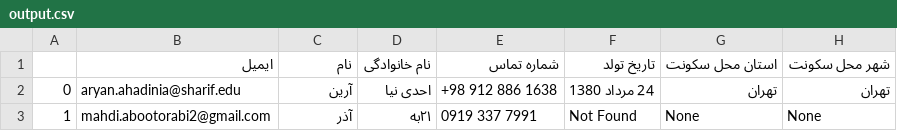
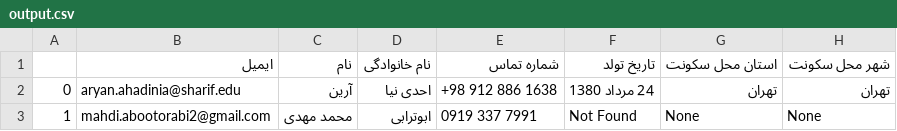
Before and after one commit to aboots/resume-parser, a CSV file: output.csv, drawn as a sheet; only a part is shown; the diff names each change by its address in the sheet, - before the commit and + after, or states it on an @@ line.

```diff
--- a/output.csv
+++ b/output.csv
-C3: آذر
+C3: ﻣﺤﻤﺪ ﻣﻬﺪی
-D3: ۲۱ﺑﻪ
+D3: اﺑﻮﺗﺮاﺑﯽ
```
Also changed, not shown: 2 other files.
